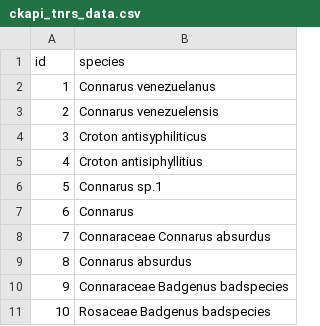
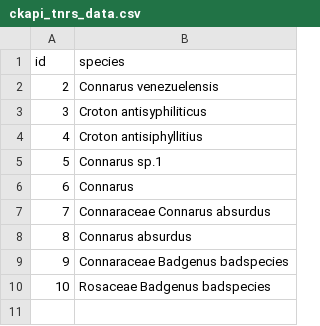
Before and after one commit to EnquistLab/bsm, a CSV file: data/ckapi_tnrs_data.csv, drawn as a sheet; the diff names each change by its address in the sheet, - before the commit and + after, or states it on an @@ line.

```diff
--- a/data/ckapi_tnrs_data.csv
+++ b/data/ckapi_tnrs_data.csv
-row 2: 1 | Connarus venezuelanus
```
Also changed, not shown: 6 other files.
